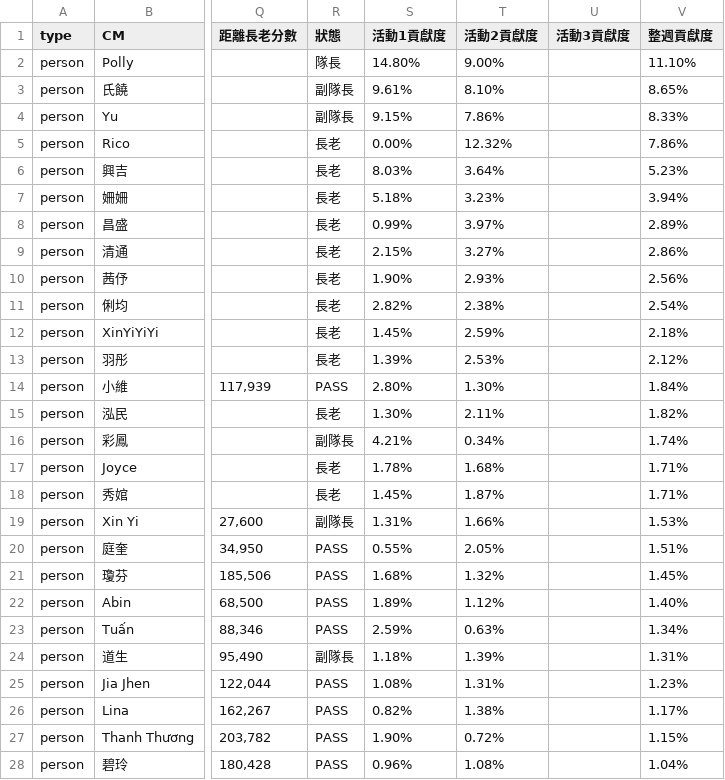
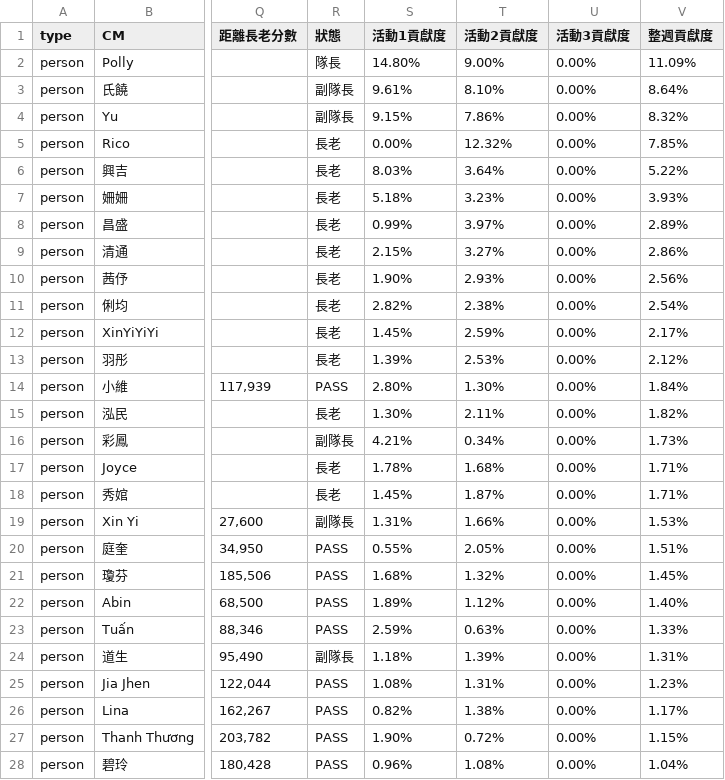
Before and after one commit to Der46/score-dashboard, a CSV file: data/2026-11-w2.csv, drawn as a sheet; only a part is shown, gaps mark what is left out; the diff covers the shown part only; the diff names each change by its address in the sheet, - before the commit and + after, or states it on an @@ line.

```diff
--- a/data/2026-11-w2.csv
+++ b/data/2026-11-w2.csv
-U2:U28 (活動3貢獻度): (empty)
+U2:U28 (活動3貢獻度): 0.00%
-V2 (整週貢獻度): 11.10%
+V2 (整週貢獻度): 11.09%
-V3 (整週貢獻度): 8.65%
+V3 (整週貢獻度): 8.64%
-V4 (整週貢獻度): 8.33%
+V4 (整週貢獻度): 8.32%
-V5 (整週貢獻度): 7.86%
+V5 (整週貢獻度): 7.85%
-V6 (整週貢獻度): 5.23%
+V6 (整週貢獻度): 5.22%
-V7 (整週貢獻度): 3.94%
+V7 (整週貢獻度): 3.93%
-V12 (整週貢獻度): 2.18%
+V12 (整週貢獻度): 2.17%
-V16 (整週貢獻度): 1.74%
+V16 (整週貢獻度): 1.73%
-V23 (整週貢獻度): 1.34%
+V23 (整週貢獻度): 1.33%
```
Also changed, not shown: 57 edited cells elsewhere in this file, 1 other file.
